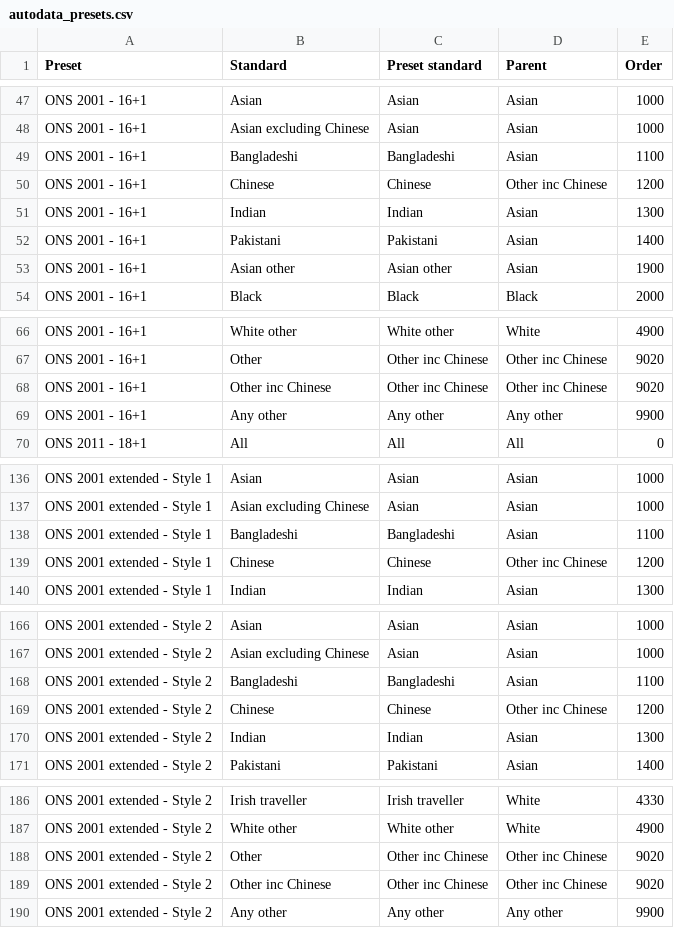
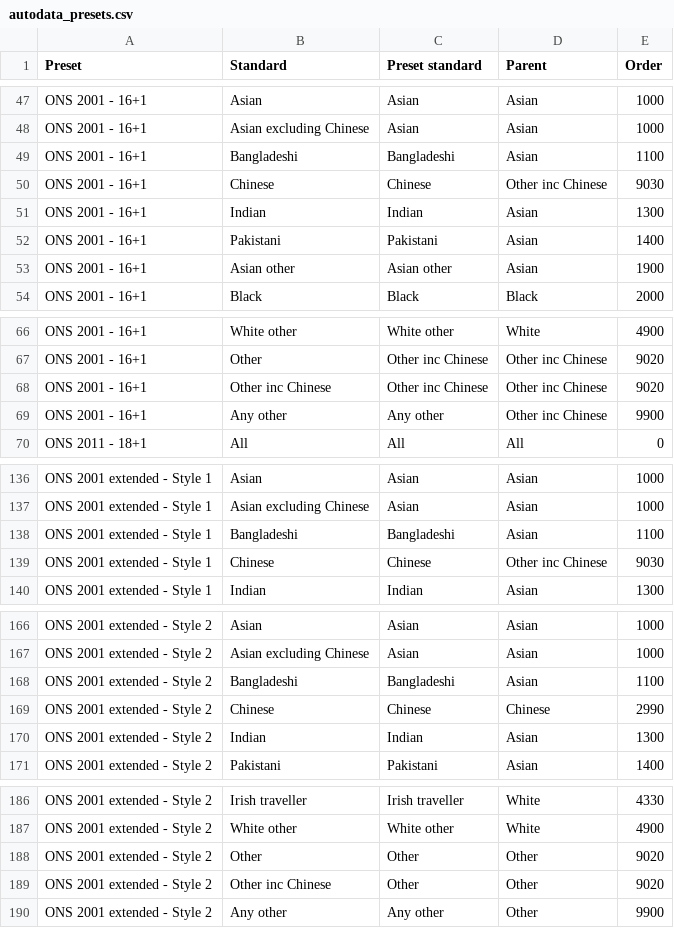
Before and after one commit to ukgov-equality-hub/ethnicity-facts-and-figures, a CSV file: application/data/builder/autodata_presets.csv, drawn as a sheet; only a part is shown, gaps mark what is left out; the diff covers the shown part only.

```diff
--- a/application/data/builder/autodata_presets.csv
+++ b/application/data/builder/autodata_presets.csv
@@ -49,3 +49,3 @@ ONS 2001 - 16+1,Asian excluding Chinese,Asian,Asian,1000
 ONS 2001 - 16+1,Bangladeshi,Bangladeshi,Asian,1100
-ONS 2001 - 16+1,Chinese,Chinese,Other inc Chinese,1200
+ONS 2001 - 16+1,Chinese,Chinese,Other inc Chinese,9030
 ONS 2001 - 16+1,Indian,Indian,Asian,1300
@@ -68,3 +68,3 @@ ONS 2001 - 16+1,Other,Other inc Chinese,Other inc Chinese,9020
 ONS 2001 - 16+1,Other inc Chinese,Other inc Chinese,Other inc Chinese,9020
-ONS 2001 - 16+1,Any other,Any other,Any other,9900
+ONS 2001 - 16+1,Any other,Any other,Other inc Chinese,9900
 ONS 2011 - 18+1,All,All,All,0
@@ -138,3 +138,3 @@ ONS 2001 extended - Style 1,Asian excluding Chinese,Asian,Asian,1000
 ONS 2001 extended - Style 1,Bangladeshi,Bangladeshi,Asian,1100
-ONS 2001 extended - Style 1,Chinese,Chinese,Other inc Chinese,1200
+ONS 2001 extended - Style 1,Chinese,Chinese,Other inc Chinese,9030
 ONS 2001 extended - Style 1,Indian,Indian,Asian,1300
@@ -168,3 +168,3 @@ ONS 2001 extended - Style 2,Asian excluding Chinese,Asian,Asian,1000
 ONS 2001 extended - Style 2,Bangladeshi,Bangladeshi,Asian,1100
-ONS 2001 extended - Style 2,Chinese,Chinese,Other inc Chinese,1200
+ONS 2001 extended - Style 2,Chinese,Chinese,Chinese,2990
 ONS 2001 extended - Style 2,Indian,Indian,Asian,1300
@@ -187,4 +187,4 @@ ONS 2001 extended - Style 2,Irish traveller,Irish traveller,White,4330
 ONS 2001 extended - Style 2,White other,White other,White,4900
-ONS 2001 extended - Style 2,Other,Other inc Chinese,Other inc Chinese,9020
-ONS 2001 extended - Style 2,Other inc Chinese,Other inc Chinese,Other inc Chinese,9020
-ONS 2001 extended - Style 2,Any other,Any other,Any other,9900
+ONS 2001 extended - Style 2,Other,Other,Other,9020
+ONS 2001 extended - Style 2,Other inc Chinese,Other,Other,9020
+ONS 2001 extended - Style 2,Any other,Any other,Other,9900
```
Also changed, not shown: 1 edited cell elsewhere in this file, application/data/builder/autodata_standardiser.csv, 6 other files.
